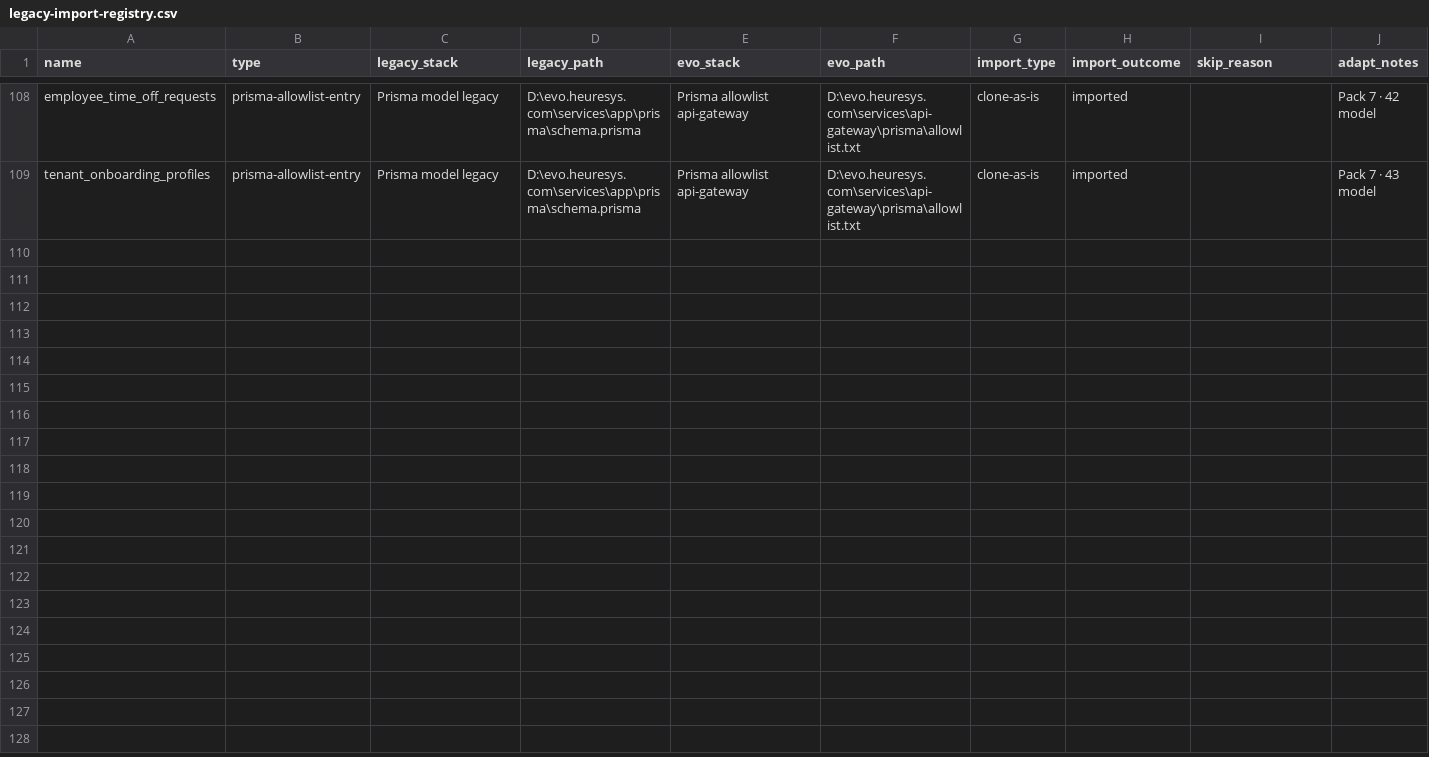
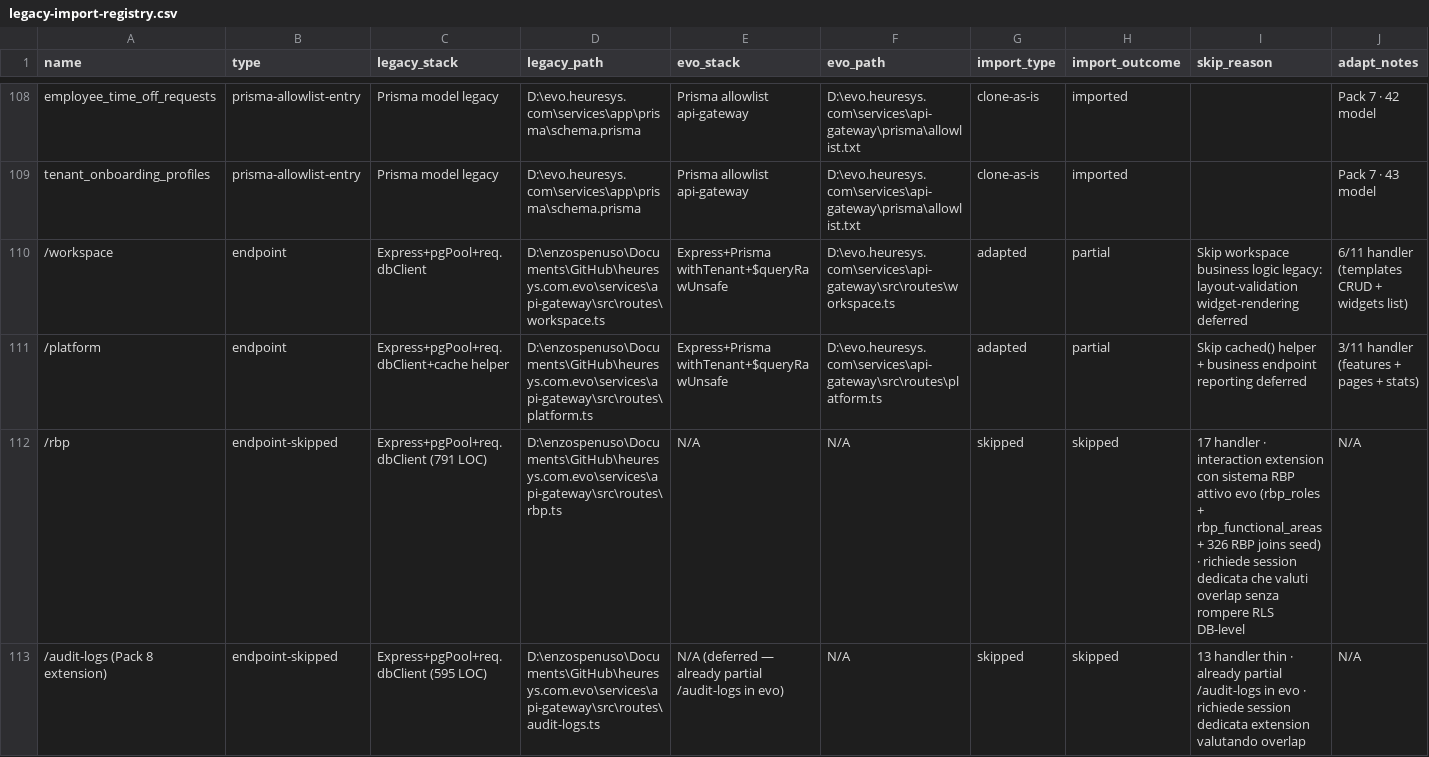
Before and after one commit to heuresys/heuresys-evo, a CSV file: .handoff/legacy-import-registry.csv, drawn as a sheet; only a part is shown, gaps mark what is left out; rows hold the shown columns only; the diff covers the shown part only; the diff names each change by its address in the sheet, - before the commit and + after, or states it on an @@ line.

Commit message:
feat(api-gateway): Pack 8 RBP/Audit/Org-systems · workspace+platform ported
PORTED:
- /workspace (6 handler · workspace_templates CRUD + widgets list)
- /platform (3 handler · features + pages + stats)

REJECTED:
- /rbp (17 handler · interaction extension con sistema RBP attivo evo
  · richiede session dedicata)
- /audit-logs Pack 8 extension (13 handler · already partial /audit-logs evo)

Allowlist Prisma 43→47 (+workspace_templates +workspace_widgets
+platform_features +platform_pages).
12 test verdi.
Suite api-gateway: 430/430 verde (era 418).
Typecheck workspace: 5/5 clean.

```diff
--- a/.handoff/legacy-import-registry.csv
+++ b/.handoff/legacy-import-registry.csv
+row 110: /workspace | endpoint | Express+pgPool+req.dbClient | D:\enzospenuso\Documents\GitHub\heuresys.com.evo\services\api-gateway\src\routes\workspace.ts | Express+Prisma withTenant+$queryRawUnsafe | D:\evo.heuresys.com\services\api-gateway\src\routes\workspace.ts | adapted | partial | Skip workspace business logic legacy: layout-validation widget-rendering deferred | 6/11 handler (templates CRUD + widgets list)
+row 111: /platform | endpoint | Express+pgPool+req.dbClient+cache helper | D:\enzospenuso\Documents\GitHub\heuresys.com.evo\services\api-gateway\src\routes\platform.ts | Express+Prisma withTenant+$queryRawUnsafe | D:\evo.heuresys.com\services\api-gateway\src\routes\platform.ts | adapted | partial | Skip cached() helper + business endpoint reporting deferred | 3/11 handler (features + pages + stats)
+row 112: /rbp | endpoint-skipped | Express+pgPool+req.dbClient (791 LOC) | D:\enzospenuso\Documents\GitHub\heuresys.com.evo\services\api-gateway\src\routes\rbp.ts | N/A | N/A | skipped | skipped | 17 handler · interaction extension con sistema RBP attivo evo (rbp_roles + rbp_functional_areas + 326 RBP joins seed) · richiede session dedicata che valuti overlap senza rompere RLS DB-level | N/A
+row 113: /audit-logs (Pack 8 extension) | endpoint-skipped | Express+pgPool+req.dbClient (595 LOC) | D:\enzospenuso\Documents\GitHub\heuresys.com.evo\services\api-gateway\src\routes\audit-logs.ts | N/A (deferred — already partial /audit-logs in evo) | N/A | skipped | skipped | 13 handler thin · already partial /audit-logs in evo · richiede session dedicata extension valutando overlap | N/A
```
Also changed, not shown: 4 added rows elsewhere in this file, 6 other files.
